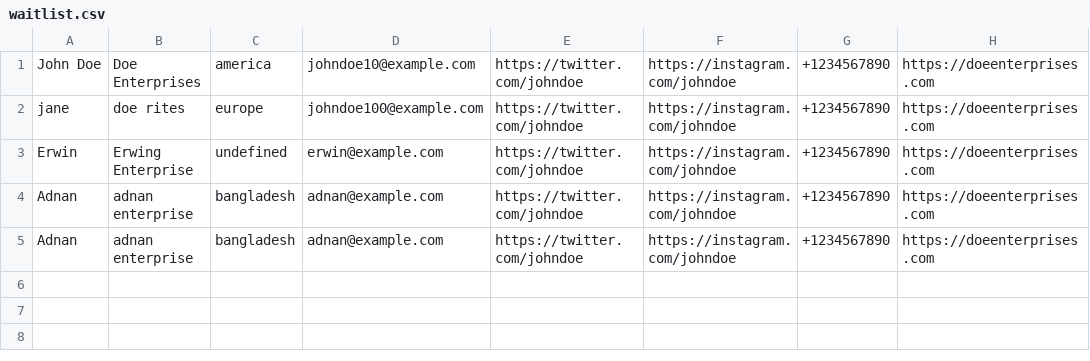
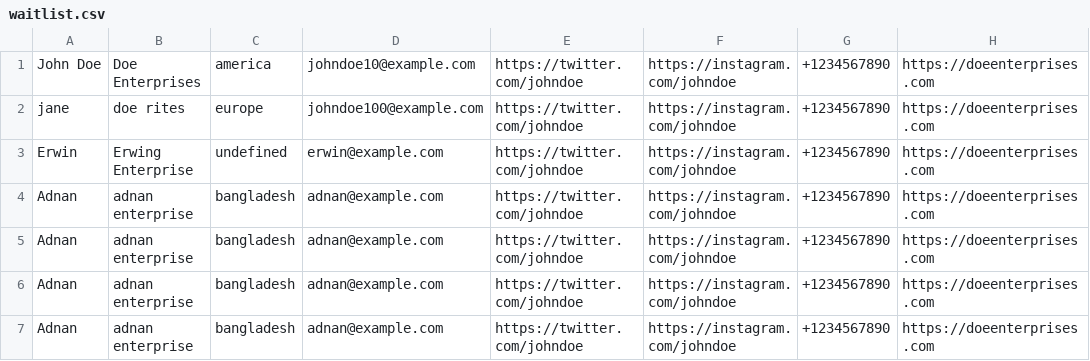
Before and after one commit to fsdteam8/backend_newventuress_dataCollection, a CSV file: src/data/waitlist.csv, drawn as a sheet.

```diff
--- a/src/data/waitlist.csv
+++ b/src/data/waitlist.csv
@@ -5 +5,3 @@ Adnan,adnan enterprise,bangladesh,adnan@example.com,https://twitter.com/johndoe,
 Adnan,adnan enterprise,bangladesh,adnan@example.com,https://twitter.com/johndoe,https://instagram.com/johndoe,+1234567890,https://doeenterprises.com
+Adnan,adnan enterprise,bangladesh,adnan@example.com,https://twitter.com/johndoe,https://instagram.com/johndoe,+1234567890,https://doeenterprises.com
+Adnan,adnan enterprise,bangladesh,adnan@example.com,https://twitter.com/johndoe,https://instagram.com/johndoe,+1234567890,https://doeenterprises.com
```
Also changed, not shown: 1 other file.
